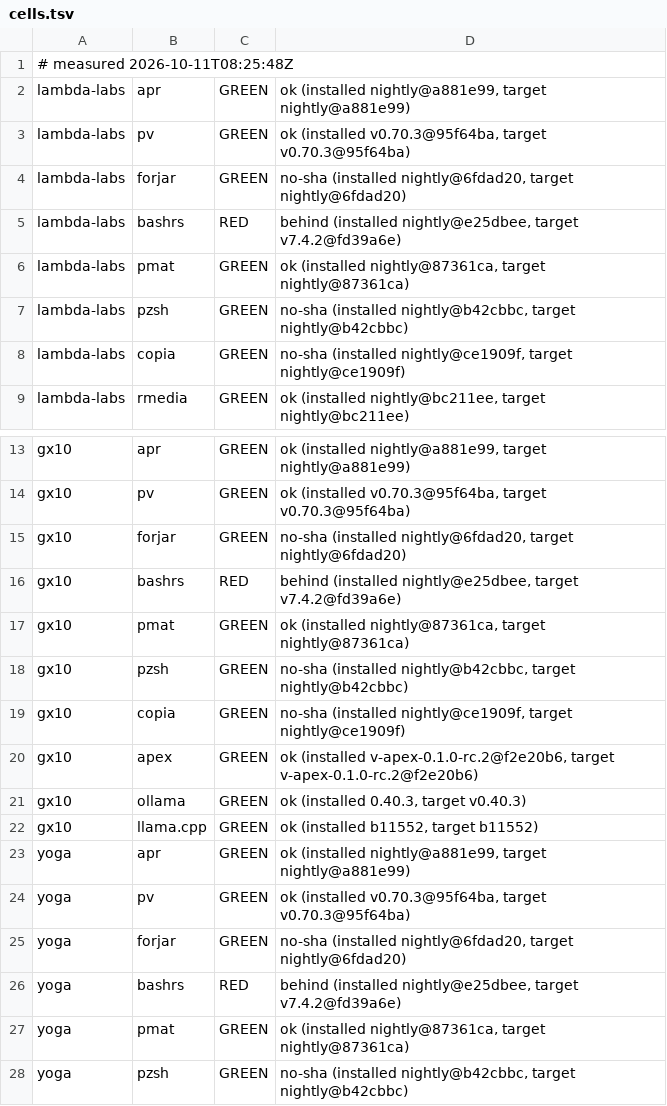
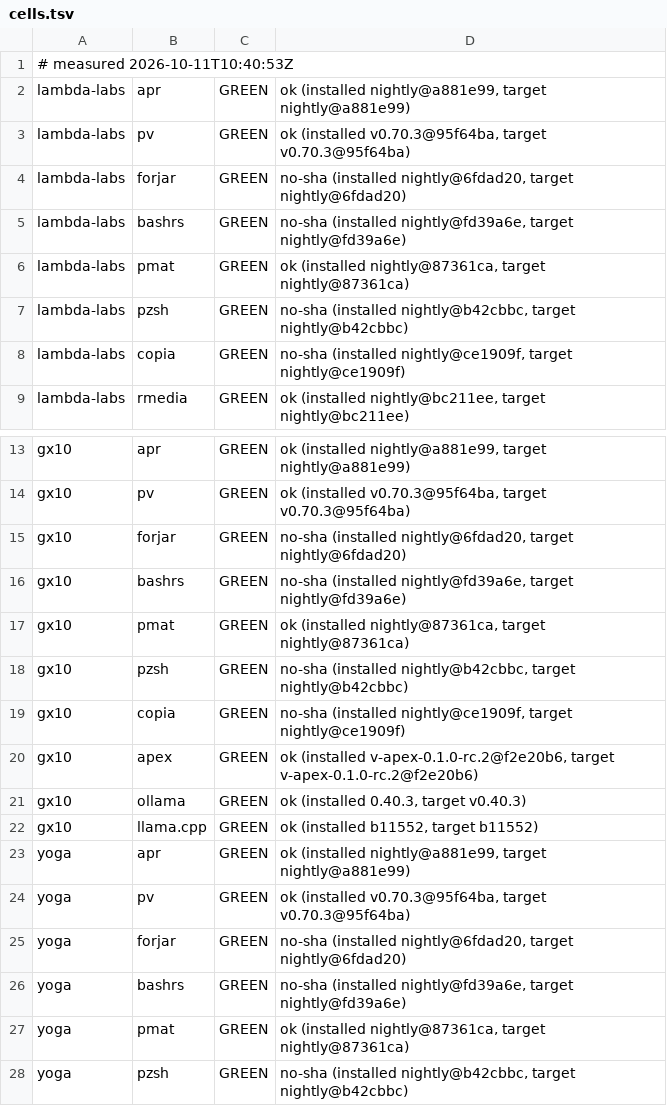
Before and after one commit to Zahgon/aprender, a TSV file: fleet/cells.tsv, drawn as a sheet; only a part is shown, gaps mark what is left out.

Commit message:
fleet cells 2026-10-11T10:40:53Z (fleet-drift)

```diff
--- a/fleet/cells.tsv
+++ b/fleet/cells.tsv
@@ -1,2 +1,2 @@
-# measured 2026-10-11T08:25:48Z
+# measured 2026-10-11T10:40:53Z
 lambda-labs	apr	GREEN	ok (installed nightly@a881e99, target nightly@a881e99)
@@ -4,3 +4,3 @@ lambda-labs	pv	GREEN	ok (installed v0.70.3@95f64ba, target v0.70.3@95f64ba)
 lambda-labs	forjar	GREEN	no-sha (installed nightly@6fdad20, target nightly@6fdad20)
-lambda-labs	bashrs	RED	behind (installed nightly@e25dbee, target v7.4.2@fd39a6e)
+lambda-labs	bashrs	GREEN	no-sha (installed nightly@fd39a6e, target nightly@fd39a6e)
 lambda-labs	pmat	GREEN	ok (installed nightly@87361ca, target nightly@87361ca)
@@ -15,3 +15,3 @@ gx10	pv	GREEN	ok (installed v0.70.3@95f64ba, target v0.70.3@95f64ba)
 gx10	forjar	GREEN	no-sha (installed nightly@6fdad20, target nightly@6fdad20)
-gx10	bashrs	RED	behind (installed nightly@e25dbee, target v7.4.2@fd39a6e)
+gx10	bashrs	GREEN	no-sha (installed nightly@fd39a6e, target nightly@fd39a6e)
 gx10	pmat	GREEN	ok (installed nightly@87361ca, target nightly@87361ca)
@@ -25,3 +25,3 @@ yoga	pv	GREEN	ok (installed v0.70.3@95f64ba, target v0.70.3@95f64ba)
 yoga	forjar	GREEN	no-sha (installed nightly@6fdad20, target nightly@6fdad20)
-yoga	bashrs	RED	behind (installed nightly@e25dbee, target v7.4.2@fd39a6e)
+yoga	bashrs	GREEN	no-sha (installed nightly@fd39a6e, target nightly@fd39a6e)
 yoga	pmat	GREEN	ok (installed nightly@87361ca, target nightly@87361ca)
```
